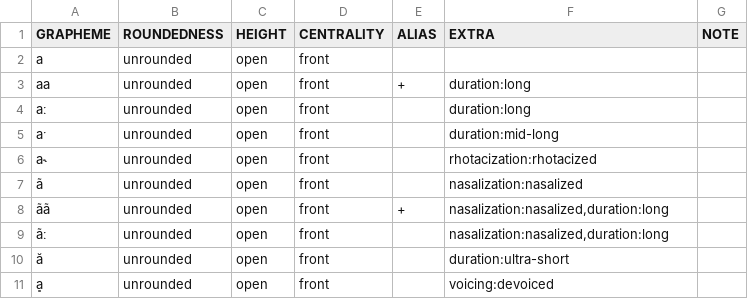
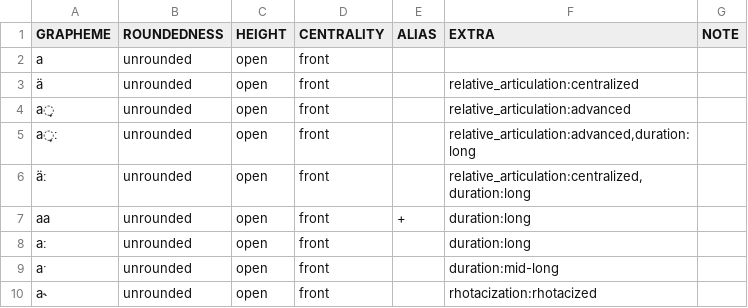
Before and after one commit to cldf-clts/clts, a TSV file: pkg/transcriptionsystems/bipa/vowels.tsv, drawn as a sheet; only a part is shown; the shorter side is filled out with more unchanged rows.

```diff
--- a/pkg/transcriptionsystems/bipa/vowels.tsv
+++ b/pkg/transcriptionsystems/bipa/vowels.tsv
@@ -2,2 +2,6 @@ GRAPHEME	ROUNDEDNESS	HEIGHT	CENTRALITY	ALIAS	EXTRA	NOTE
 a	unrounded	open	front			
+ä	unrounded	open	front		relative_articulation:centralized	
+a̟	unrounded	open	front		relative_articulation:advanced
+a̟ː	unrounded	open	front		relative_articulation:advanced,duration:long
+äː	unrounded	open	front		relative_articulation:centralized,duration:long	
 aa	unrounded	open	front	+	duration:long	
```
Also changed, not shown: pkg/transcriptionsystems/bipa/consonants.tsv, 1 other file.
